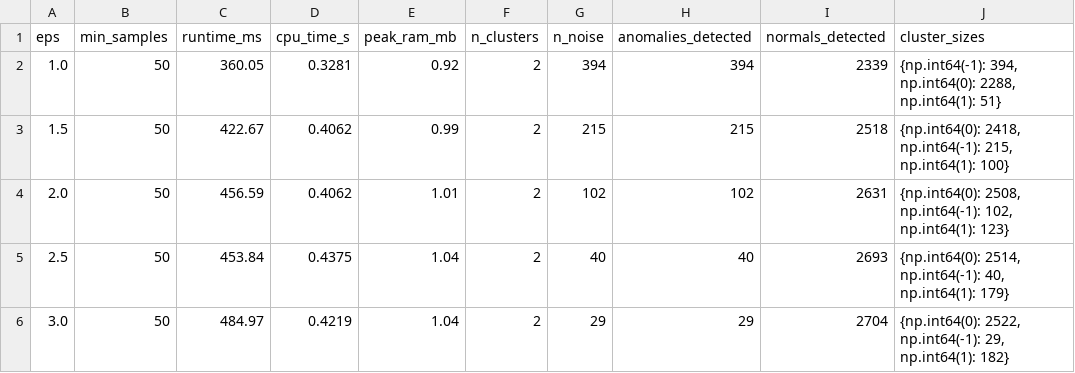
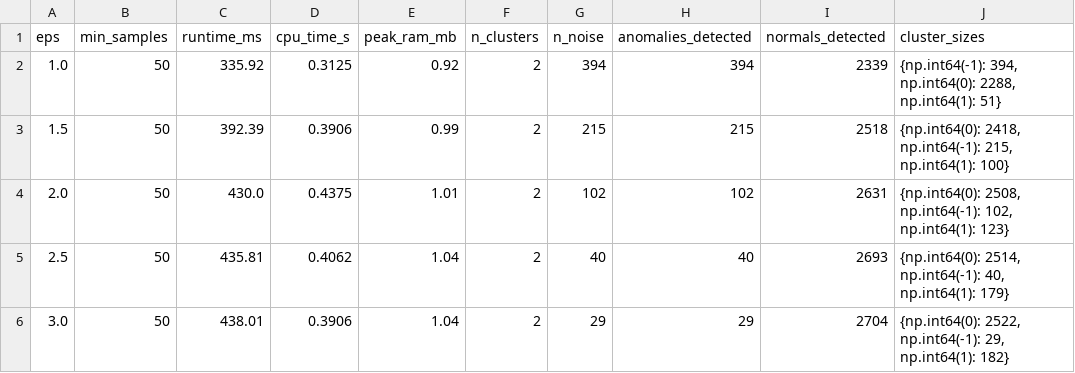
Before and after one commit to MCIkero/anomalyDetectionLoRa, a CSV file: PythonProject/Data/OutputData/DBSCAN/performance_log_DBSCAN.csv, drawn as a sheet.

```diff
--- a/PythonProject/Data/OutputData/DBSCAN/performance_log_DBSCAN.csv
+++ b/PythonProject/Data/OutputData/DBSCAN/performance_log_DBSCAN.csv
@@ -1,6 +1,6 @@
 eps,min_samples,runtime_ms,cpu_time_s,peak_ram_mb,n_clusters,n_noise,anomalies_detected,normals_detected,cluster_sizes
-1.0,50,360.05,0.3281,0.92,2,394,394,2339,"{np.int64(-1): 394, np.int64(0): 2288, np.int64(1): 51}"
-1.5,50,422.67,0.4062,0.99,2,215,215,2518,"{np.int64(0): 2418, np.int64(-1): 215, np.int64(1): 100}"
-2.0,50,456.59,0.4062,1.01,2,102,102,2631,"{np.int64(0): 2508, np.int64(-1): 102, np.int64(1): 123}"
-2.5,50,453.84,0.4375,1.04,2,40,40,2693,"{np.int64(0): 2514, np.int64(-1): 40, np.int64(1): 179}"
-3.0,50,484.97,0.4219,1.04,2,29,29,2704,"{np.int64(0): 2522, np.int64(-1): 29, np.int64(1): 182}"
+1.0,50,335.92,0.3125,0.92,2,394,394,2339,"{np.int64(-1): 394, np.int64(0): 2288, np.int64(1): 51}"
+1.5,50,392.39,0.3906,0.99,2,215,215,2518,"{np.int64(0): 2418, np.int64(-1): 215, np.int64(1): 100}"
+2.0,50,430.0,0.4375,1.01,2,102,102,2631,"{np.int64(0): 2508, np.int64(-1): 102, np.int64(1): 123}"
+2.5,50,435.81,0.4062,1.04,2,40,40,2693,"{np.int64(0): 2514, np.int64(-1): 40, np.int64(1): 179}"
+3.0,50,438.01,0.3906,1.04,2,29,29,2704,"{np.int64(0): 2522, np.int64(-1): 29, np.int64(1): 182}"
```
Also changed, not shown: PythonProject/Data/OutputData/IsolationForest/performance_log_IF.csv, PythonProject/Data/OutputData/NearestNeighbor/performance_log_nn.csv, 5 other files.
